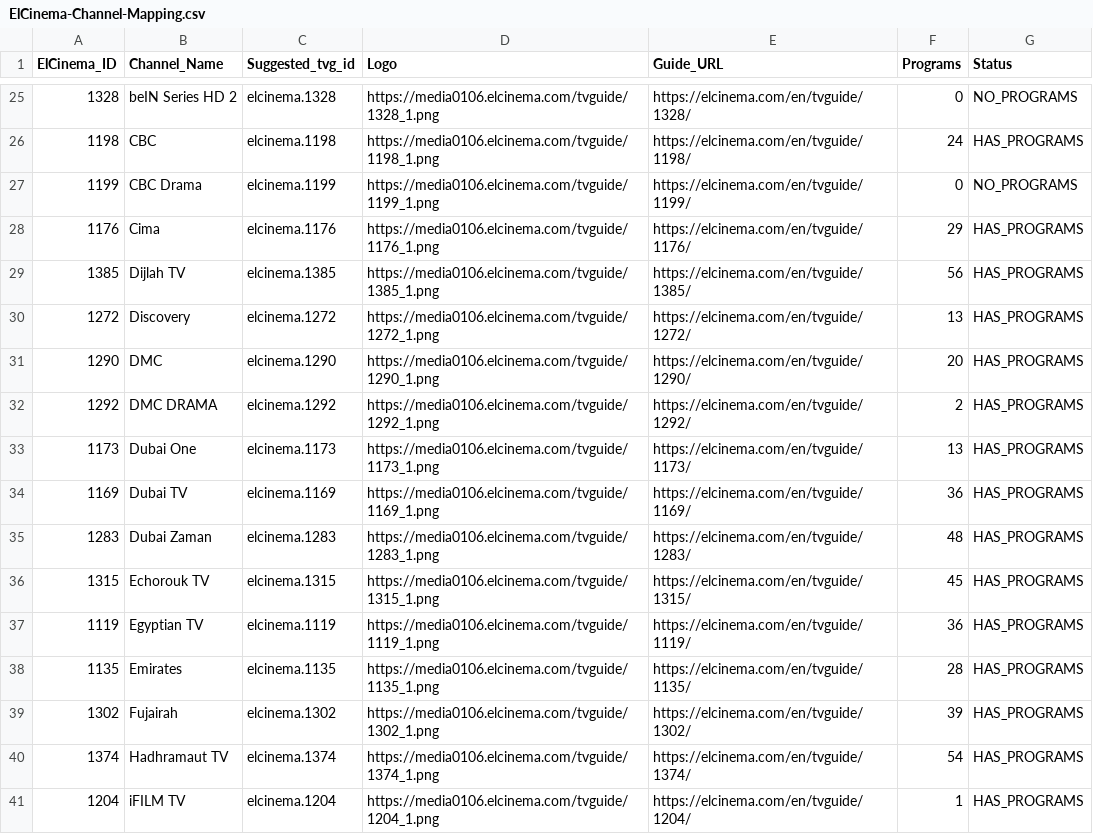
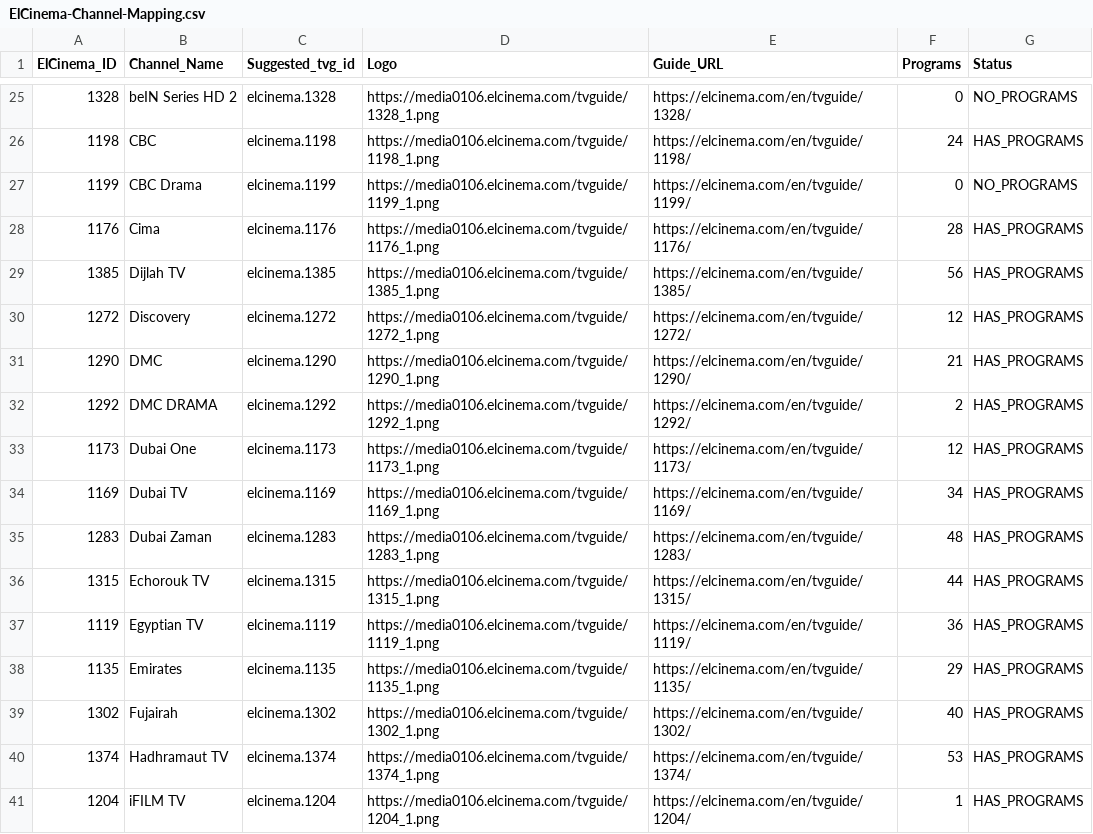
Before and after one commit to DzGreenServices/DZGreen-EPG, a CSV file: ElCinema-Channel-Mapping.csv, drawn as a sheet; only a part is shown, gaps mark what is left out; the diff covers the shown part only.

```diff
--- a/ElCinema-Channel-Mapping.csv
+++ b/ElCinema-Channel-Mapping.csv
@@ -27,15 +27,15 @@
 1199,CBC Drama,elcinema.1199,https://media0106.elcinema.com/tvguide/1199_1.png,https://elcinema.com/en/tvguide/1199/,0,NO_PROGRAMS
-1176,Cima,elcinema.1176,https://media0106.elcinema.com/tvguide/1176_1.png,https://elcinema.com/en/tvguide/1176/,29,HAS_PROGRAMS
+1176,Cima,elcinema.1176,https://media0106.elcinema.com/tvguide/1176_1.png,https://elcinema.com/en/tvguide/1176/,28,HAS_PROGRAMS
 1385,Dijlah TV,elcinema.1385,https://media0106.elcinema.com/tvguide/1385_1.png,https://elcinema.com/en/tvguide/1385/,56,HAS_PROGRAMS
-1272,Discovery,elcinema.1272,https://media0106.elcinema.com/tvguide/1272_1.png,https://elcinema.com/en/tvguide/1272/,13,HAS_PROGRAMS
-1290,DMC,elcinema.1290,https://media0106.elcinema.com/tvguide/1290_1.png,https://elcinema.com/en/tvguide/1290/,20,HAS_PROGRAMS
+1272,Discovery,elcinema.1272,https://media0106.elcinema.com/tvguide/1272_1.png,https://elcinema.com/en/tvguide/1272/,12,HAS_PROGRAMS
+1290,DMC,elcinema.1290,https://media0106.elcinema.com/tvguide/1290_1.png,https://elcinema.com/en/tvguide/1290/,21,HAS_PROGRAMS
 1292,DMC DRAMA,elcinema.1292,https://media0106.elcinema.com/tvguide/1292_1.png,https://elcinema.com/en/tvguide/1292/,2,HAS_PROGRAMS
-1173,Dubai One,elcinema.1173,https://media0106.elcinema.com/tvguide/1173_1.png,https://elcinema.com/en/tvguide/1173/,13,HAS_PROGRAMS
-1169,Dubai TV,elcinema.1169,https://media0106.elcinema.com/tvguide/1169_1.png,https://elcinema.com/en/tvguide/1169/,36,HAS_PROGRAMS
+1173,Dubai One,elcinema.1173,https://media0106.elcinema.com/tvguide/1173_1.png,https://elcinema.com/en/tvguide/1173/,12,HAS_PROGRAMS
+1169,Dubai TV,elcinema.1169,https://media0106.elcinema.com/tvguide/1169_1.png,https://elcinema.com/en/tvguide/1169/,34,HAS_PROGRAMS
 1283,Dubai Zaman,elcinema.1283,https://media0106.elcinema.com/tvguide/1283_1.png,https://elcinema.com/en/tvguide/1283/,48,HAS_PROGRAMS
-1315,Echorouk TV,elcinema.1315,https://media0106.elcinema.com/tvguide/1315_1.png,https://elcinema.com/en/tvguide/1315/,45,HAS_PROGRAMS
+1315,Echorouk TV,elcinema.1315,https://media0106.elcinema.com/tvguide/1315_1.png,https://elcinema.com/en/tvguide/1315/,44,HAS_PROGRAMS
 1119,Egyptian TV,elcinema.1119,https://media0106.elcinema.com/tvguide/1119_1.png,https://elcinema.com/en/tvguide/1119/,36,HAS_PROGRAMS
-1135,Emirates,elcinema.1135,https://media0106.elcinema.com/tvguide/1135_1.png,https://elcinema.com/en/tvguide/1135/,28,HAS_PROGRAMS
-1302,Fujairah,elcinema.1302,https://media0106.elcinema.com/tvguide/1302_1.png,https://elcinema.com/en/tvguide/1302/,39,HAS_PROGRAMS
-1374,Hadhramaut TV,elcinema.1374,https://media0106.elcinema.com/tvguide/1374_1.png,https://elcinema.com/en/tvguide/1374/,54,HAS_PROGRAMS
+1135,Emirates,elcinema.1135,https://media0106.elcinema.com/tvguide/1135_1.png,https://elcinema.com/en/tvguide/1135/,29,HAS_PROGRAMS
+1302,Fujairah,elcinema.1302,https://media0106.elcinema.com/tvguide/1302_1.png,https://elcinema.com/en/tvguide/1302/,40,HAS_PROGRAMS
+1374,Hadhramaut TV,elcinema.1374,https://media0106.elcinema.com/tvguide/1374_1.png,https://elcinema.com/en/tvguide/1374/,53,HAS_PROGRAMS
 1204,iFILM TV,elcinema.1204,https://media0106.elcinema.com/tvguide/1204_1.png,https://elcinema.com/en/tvguide/1204/,1,HAS_PROGRAMS
```
Also changed, not shown: 40 edited cells elsewhere in this file, 1 other file.
